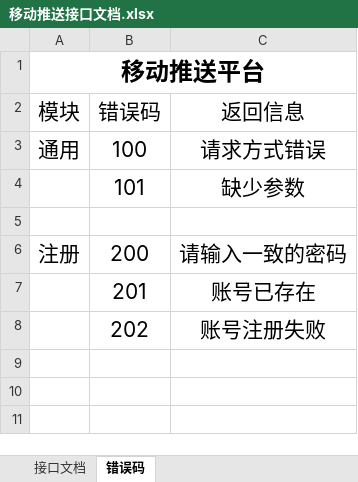
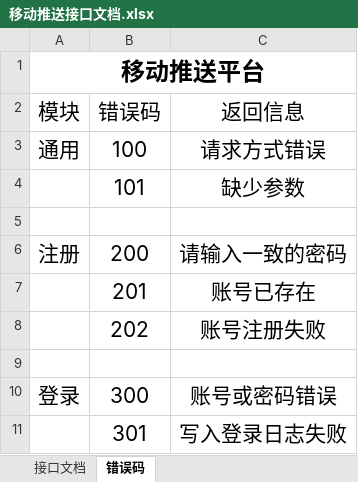
Before and after one commit to SoulJaZhao/SDPPushServer, an Excel workbook: documents/移动推送接口文档.xlsx, sheet 错误码, drawn as a sheet; values as stored, in another font and other column widths than the file's, no borders; the diff names each change by its address in the sheet, - before the commit and + after, or states it on an @@ line.

```diff
--- a/documents/移动推送接口文档.xlsx (sheet 错误码)
+++ b/documents/移动推送接口文档.xlsx (sheet 错误码)
+row 9: (empty)
+row 10: 登录 | 300 | 账号或密码错误
+row 11:  | 301 | 写入登录日志失败
```
Also changed, not shown: 5 other files.
